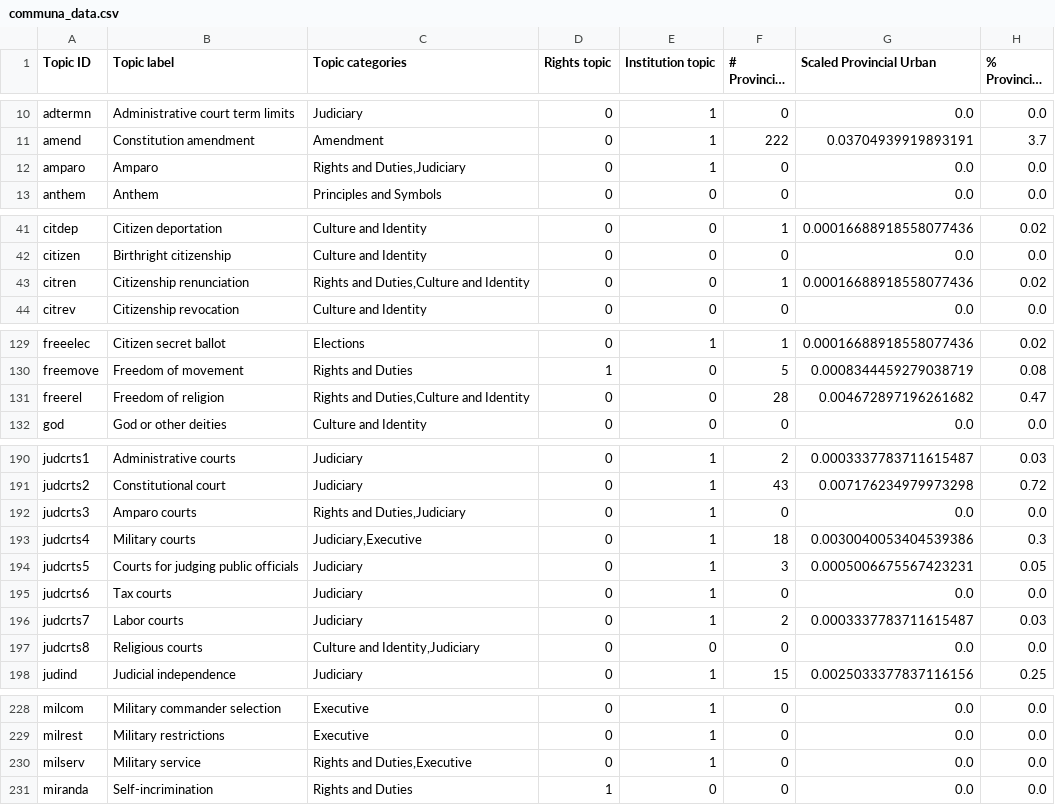
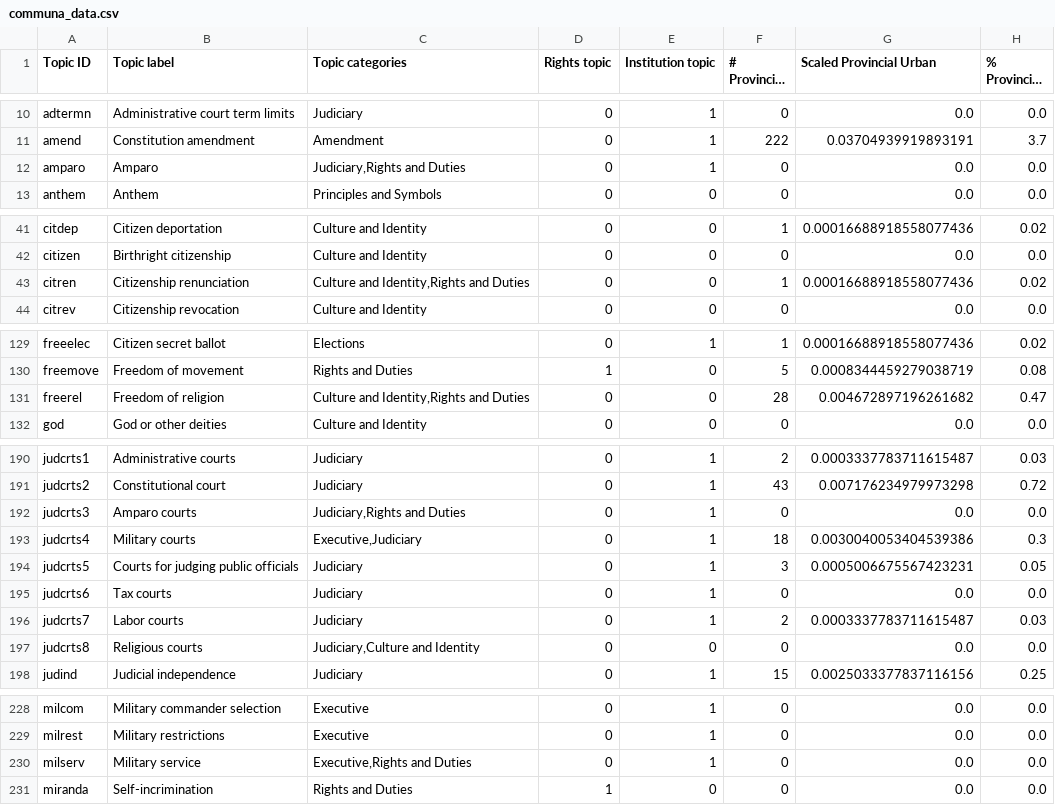
Before and after one commit to conceptintegration/MeasuringConstitutionalPreferences, a CSV file: outputs/communa_data.csv, drawn as a sheet; only a part is shown, gaps mark what is left out; long unchanged cells end in …; the diff covers the shown part only; the diff names each change by its address in the sheet, - before the commit and + after, or states it on an @@ line.

```diff
--- a/outputs/communa_data.csv
+++ b/outputs/communa_data.csv
-C12 (Topic categories): Rights and Duties,Judiciary
+C12 (Topic categories): Judiciary,Rights and Duties
-C43 (Topic categories): Rights and Duties,Culture and Identity
+C43 (Topic categories): Culture and Identity,Rights and Duties
-C131 (Topic categories): Rights and Duties,Culture and Identity
+C131 (Topic categories): Culture and Identity,Rights and Duties
-C192 (Topic categories): Rights and Duties,Judiciary
+C192 (Topic categories): Judiciary,Rights and Duties
-C193 (Topic categories): Judiciary,Executive
+C193 (Topic categories): Executive,Judiciary
-C197 (Topic categories): Culture and Identity,Judiciary
+C197 (Topic categories): Judiciary,Culture and Identity
-C230 (Topic categories): Rights and Duties,Executive
+C230 (Topic categories): Executive,Rights and Duties
```
Also changed, not shown: 19 edited cells elsewhere in this file, outputs/distribution_data.csv, 8 other files.
